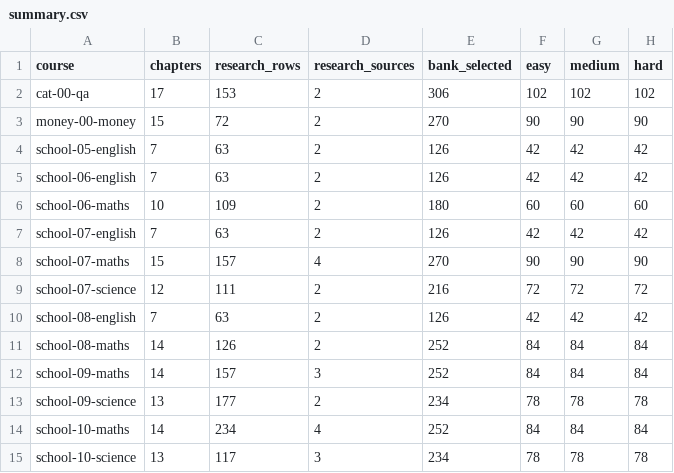
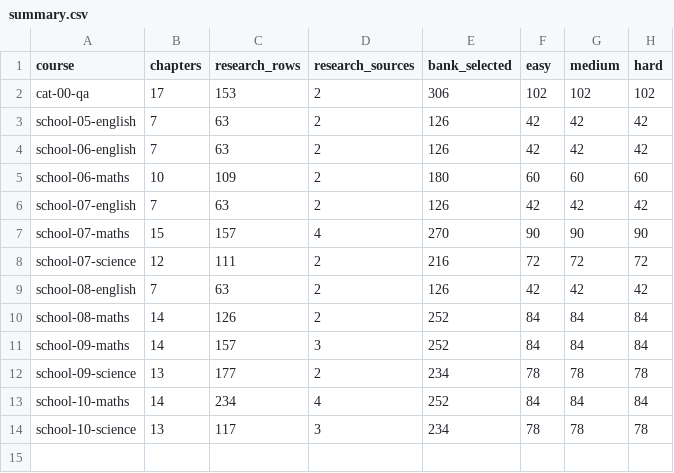
Before and after one commit to solidsforyou/moneymoments-media, a CSV file: content/arena/sheets/summary.csv, drawn as a sheet; the diff names each change by its address in the sheet, - before the commit and + after, or states it on an @@ line.

```diff
--- a/content/arena/sheets/summary.csv
+++ b/content/arena/sheets/summary.csv
-row 3: money-00-money | 15 | 72 | 2 | 270 | 90 | 90 | 90
```
Also changed, not shown: 26 other files.
